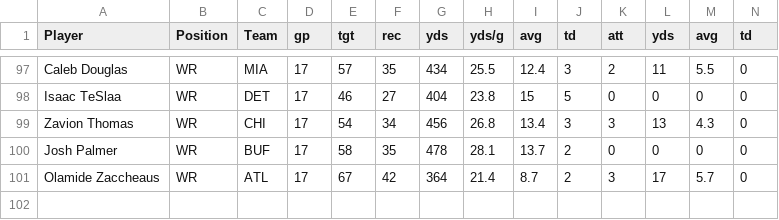
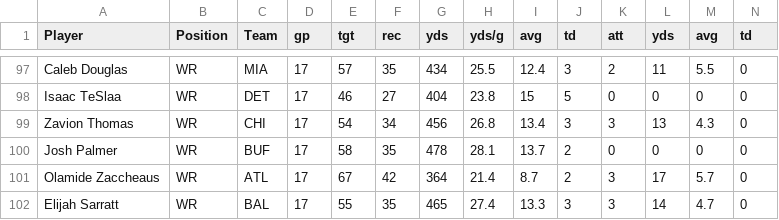
Before and after one commit to APmsj09/Fantasy_Football, a TSV file: data/2026/WR_CBS_26.tsv, drawn as a sheet; only a part is shown, gaps mark what is left out; rows hold the shown columns only; the diff names each change by its address in the sheet, - before the commit and + after, or states it on an @@ line.

```diff
--- a/data/2026/WR_CBS_26.tsv
+++ b/data/2026/WR_CBS_26.tsv
+row 102: Elijah Sarratt | WR | BAL | 17 | 55 | 35 | 465 | 27.4 | 13.3 | 3 | 3 | 14 | 4.7 | 0
```
Also changed, not shown: data/2026/SOS_26.tsv.
